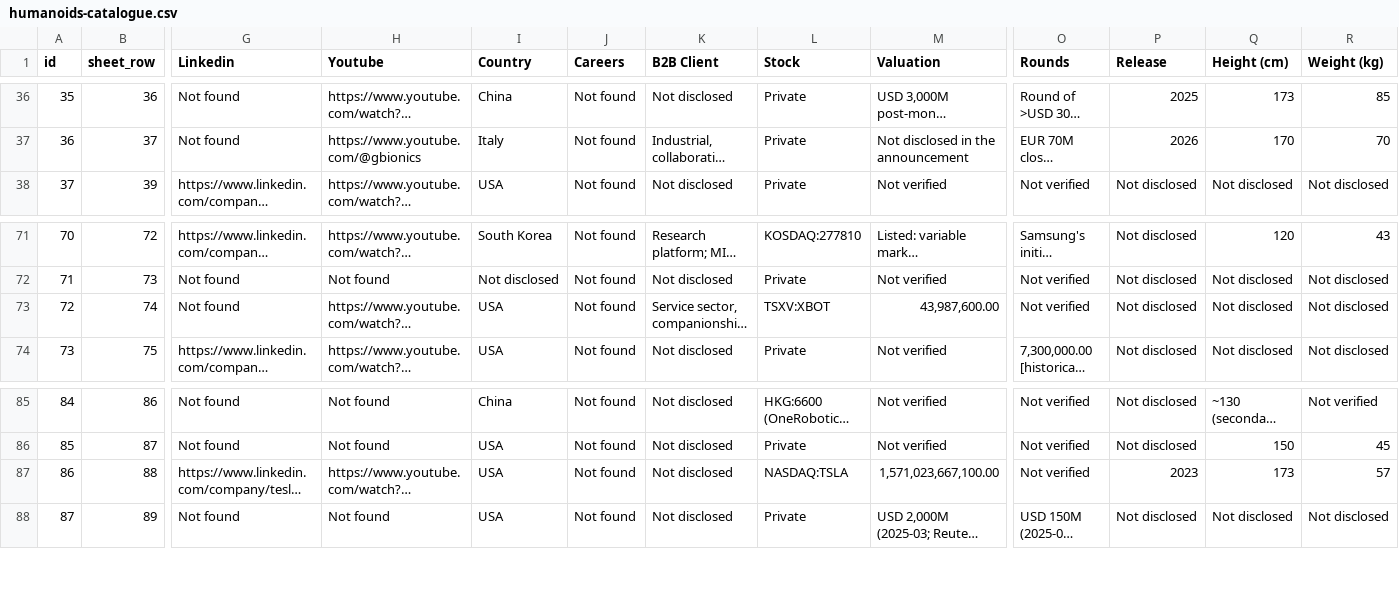
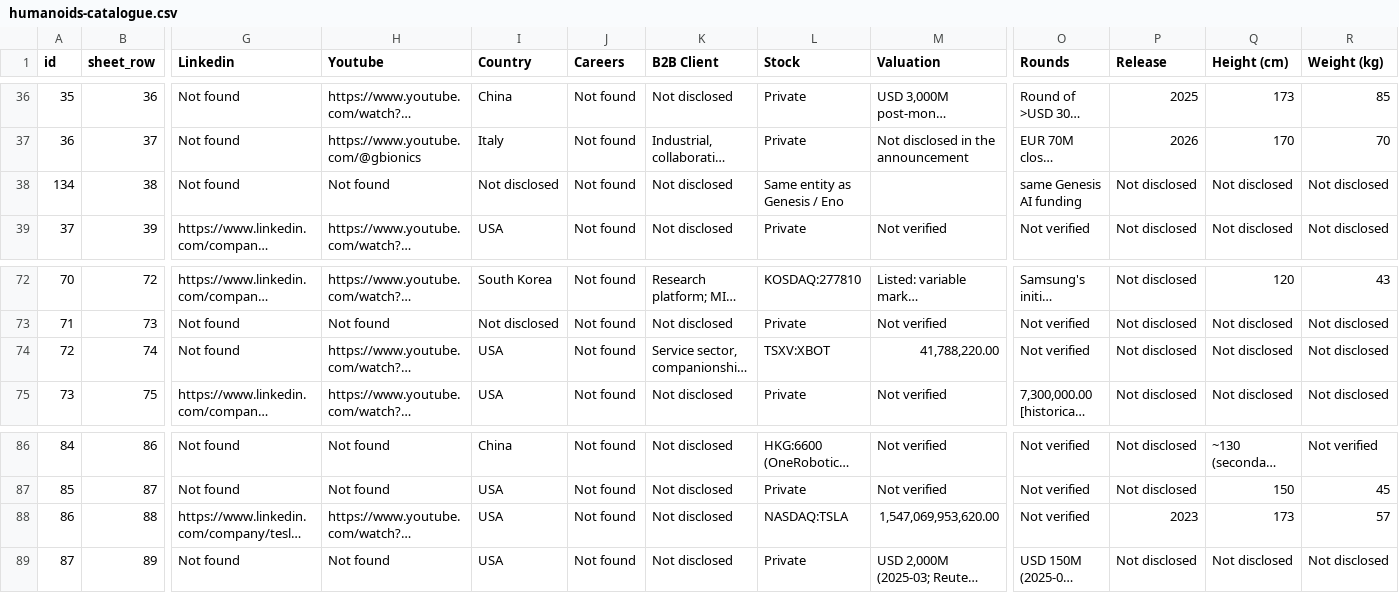
Before and after one commit to integrarobot/whyhumanoid, a CSV file: data/humanoids-catalogue.csv, drawn as a sheet; only a part is shown, gaps mark what is left out; long unchanged cells end in …; addresses are those after the commit; rows hold the shown columns only; the diff names each change by its address in the sheet, - before the commit and + after, or states it on an @@ line.

```diff
--- a/data/humanoids-catalogue.csv
+++ b/data/humanoids-catalogue.csv
+row 38: 134 | 38 | Not found | Not found | Not disclosed | Not found | Not disclosed | Same entity as Genesis / Eno |  | same Genesis AI funding | Not disclosed | Not disclosed | Not disclosed
-M74 (Valuation): 43,987,600.00
+M74 (Valuation): 41,788,220.00
-M88 (Valuation): 1,571,023,667,100.00
+M88 (Valuation): 1,547,069,953,620.00
```
Also changed, not shown: 7 other files.
